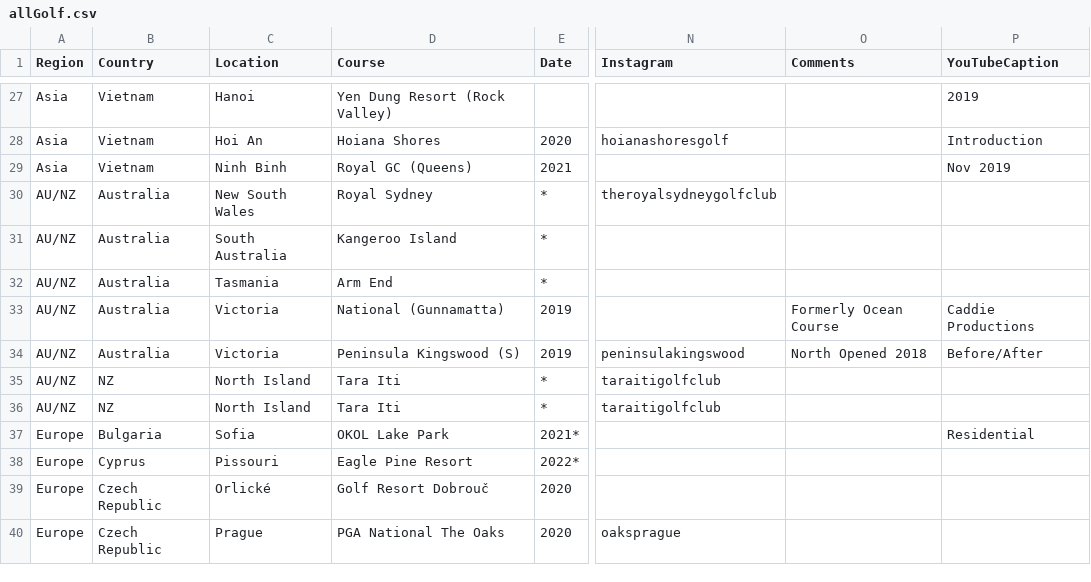
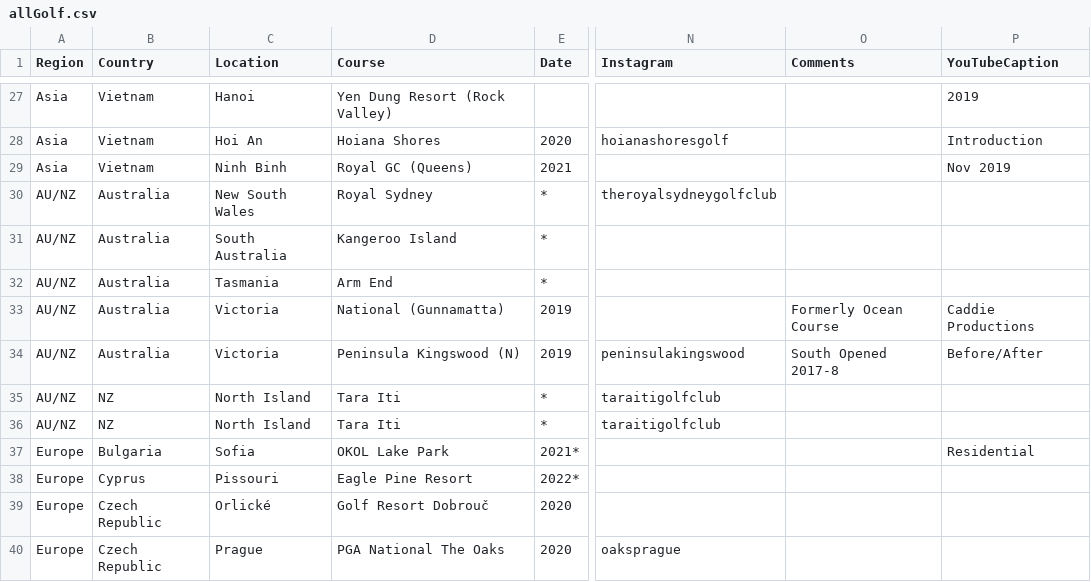
Before and after one commit to thomasvbrown/fescue.github.io, a CSV file: _data/allGolf.csv, drawn as a sheet; only a part is shown, gaps mark what is left out; the diff names each change by its address in the sheet, - before the commit and + after, or states it on an @@ line.

Commit message:
Update allGolf.csv

```diff
--- a/_data/allGolf.csv
+++ b/_data/allGolf.csv
-D34 (Course): Peninsula Kingswood (S)
+D34 (Course): Peninsula Kingswood (N)
-O34 (Comments): North Opened 2018
+O34 (Comments): South Opened 2017-8
```
